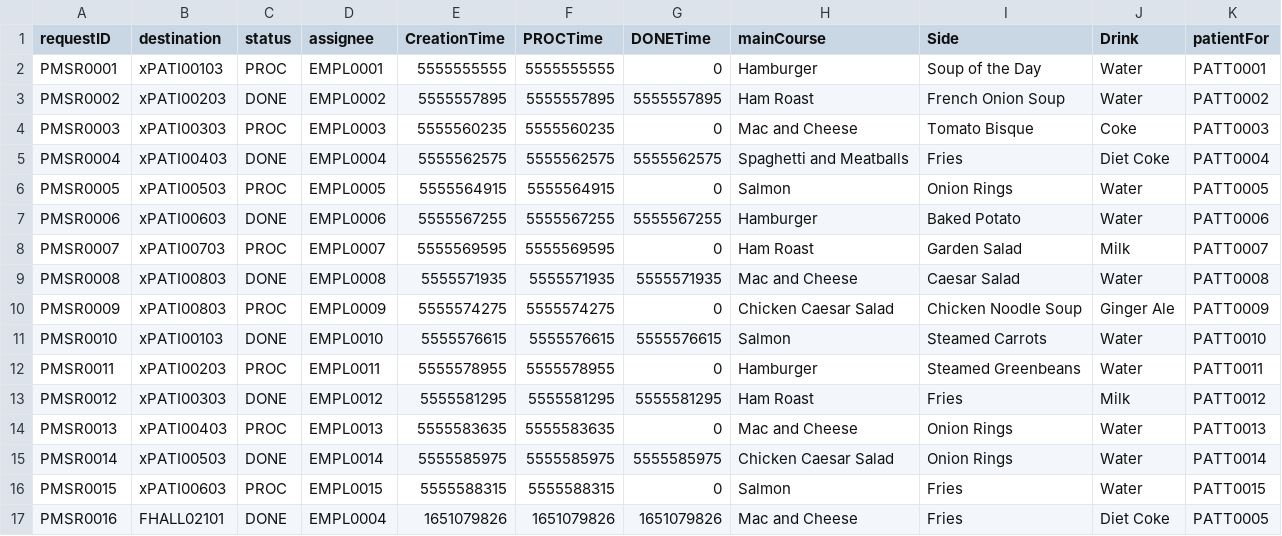
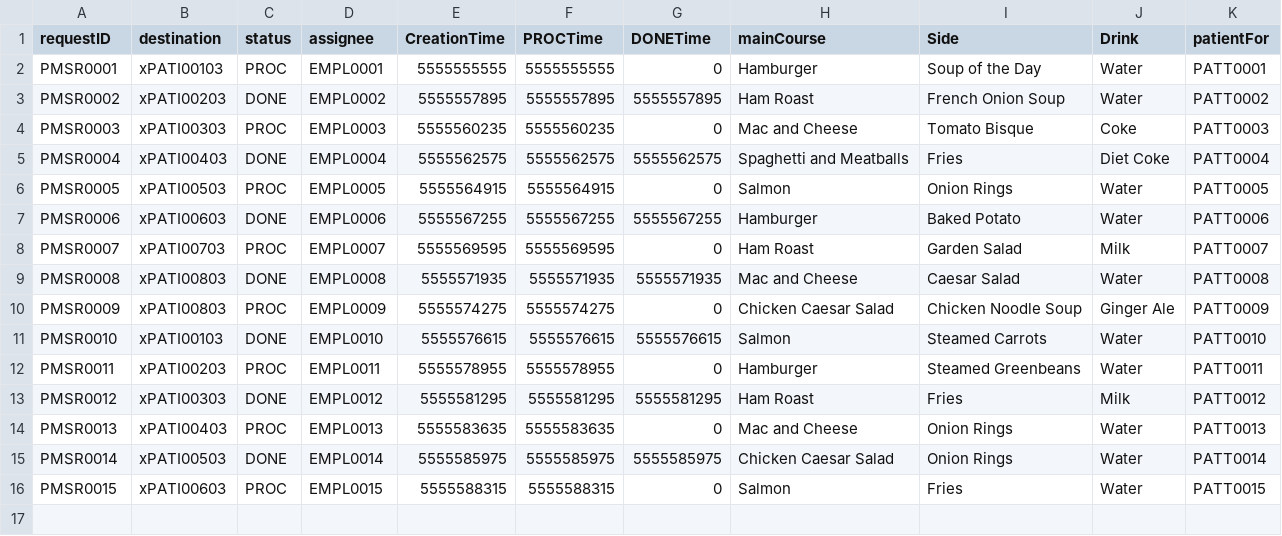
Before and after one commit to nadavk2002/CS3733-D22-Team-X-Prototype-1, a CSV file: MealRequests.csv, drawn as a sheet; the diff names each change by its address in the sheet, - before the commit and + after, or states it on an @@ line.

```diff
--- a/MealRequests.csv
+++ b/MealRequests.csv
-row 17: PMSR0016 | FHALL02101 | DONE | EMPL0004 | 1651079826 | 1651079826 | 1651079826 | Mac and Cheese | Fries | Diet Coke | PATT0005
```
Also changed, not shown: 2 other files.
